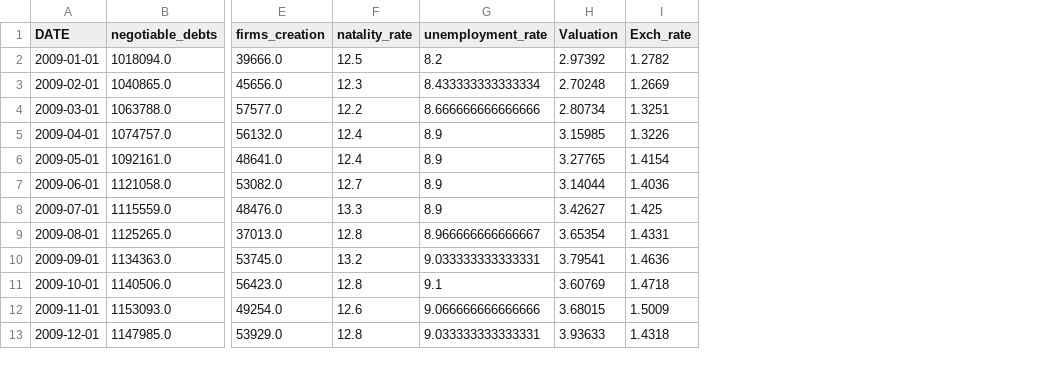
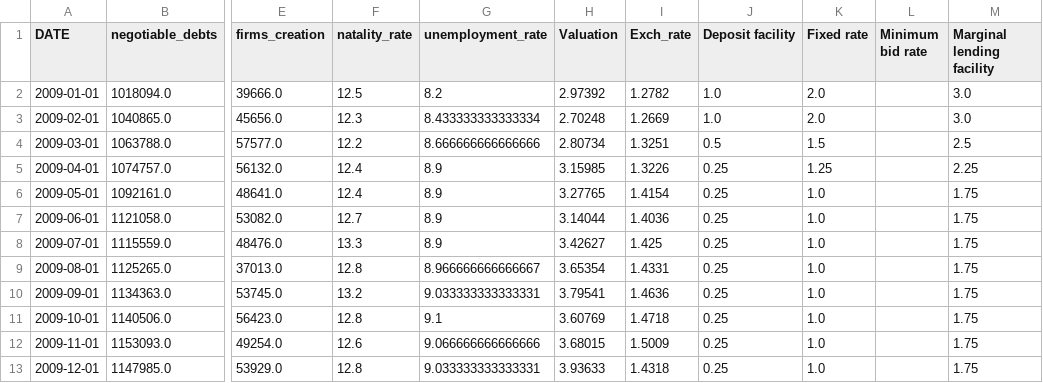
Before and after one commit to MathieuGir/Python_Debt_regression, a CSV file: datas/final_data.csv, drawn as a sheet; only a part is shown, gaps mark what is left out; the diff names each change by its address in the sheet, - before the commit and + after, or states it on an @@ line.

Commit message:
merged with policy_rates

```diff
--- a/datas/final_data.csv
+++ b/datas/final_data.csv
+column J (Deposit facility), rows 2-13: 1.0 | 1.0 | 0.5 | 0.25 | 0.25 | 0.25 | 0.25 | 0.25 | 0.25 | 0.25 | 0.25 | 0.25
+column K (Fixed rate), rows 2-13: 2.0 | 2.0 | 1.5 | 1.25 | 1.0 | 1.0 | 1.0 | 1.0 | 1.0 | 1.0 | 1.0 | 1.0
+column L (Minimum bid rate), empty
+column M (Marginal lending facility), rows 2-13: 3.0 | 3.0 | 2.5 | 2.25 | 1.75 | 1.75 | 1.75 | 1.75 | 1.75 | 1.75 | 1.75 | 1.75
```
Also changed, not shown: datas/policy_rates.csv, 4 other files.
